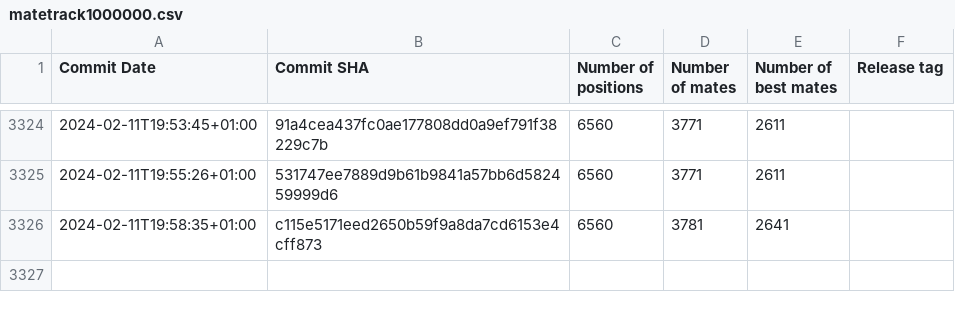
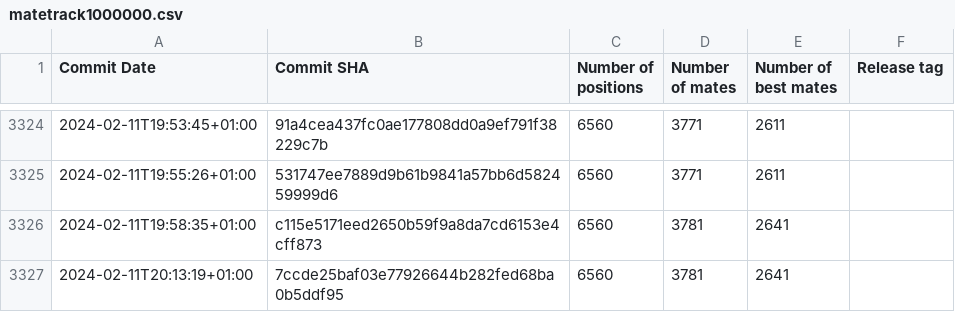
Before and after one commit to vondele/matetrack, a CSV file: matetrack1000000.csv, drawn as a sheet; only a part is shown, gaps mark what is left out.

```diff
--- a/matetrack1000000.csv
+++ b/matetrack1000000.csv
@@ -3326 +3326,2 @@ Commit Date,Commit SHA,Number of positions,Number of mates,Number of best mates,
 2024-02-11T19:58:35+01:00,c115e5171eed2650b59f9a8da7cd6153e4cff873,6560,3781,2641,
+2024-02-11T20:13:19+01:00,7ccde25baf03e77926644b282fed68ba0b5ddf95,6560,3781,2641,
```
Also changed, not shown: 2 other files.
